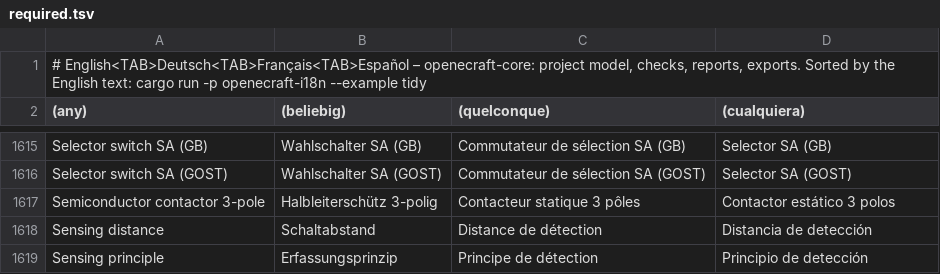
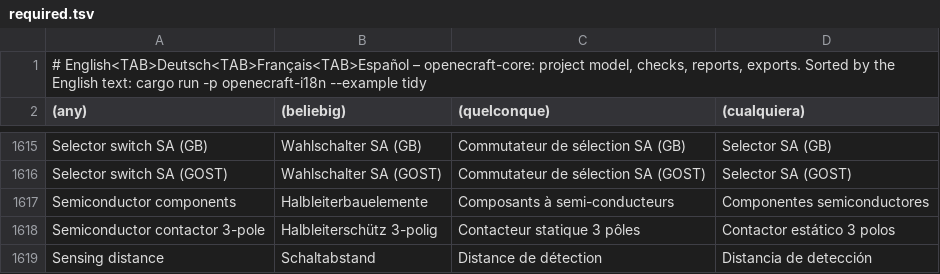
Before and after one commit to Zantobix/OpenECraft, a TSV file: crates/openecraft-i18n/src/catalog/core/required.tsv, drawn as a sheet; only a part is shown, gaps mark what is left out; the shorter side is filled out with more unchanged rows.

```diff
--- a/crates/openecraft-i18n/src/catalog/core/required.tsv
+++ b/crates/openecraft-i18n/src/catalog/core/required.tsv
@@ -1616,2 +1616,3 @@ Selector switch SA (GB)	Wahlschalter SA (GB)	Commutateur de sélection SA (GB)	S
 Selector switch SA (GOST)	Wahlschalter SA (GOST)	Commutateur de sélection SA (GOST)	Selector SA (GOST)
+Semiconductor components	Halbleiterbauelemente	Composants à semi-conducteurs	Componentes semiconductores
 Semiconductor contactor 3-pole	Halbleiterschütz 3-polig	Contacteur statique 3 pôles	Contactor estático 3 polos
```
Also changed, not shown: crates/openecraft-i18n/src/catalog/core/cs.tsv, crates/openecraft-i18n/src/catalog/core/it.tsv, 23 other files.
